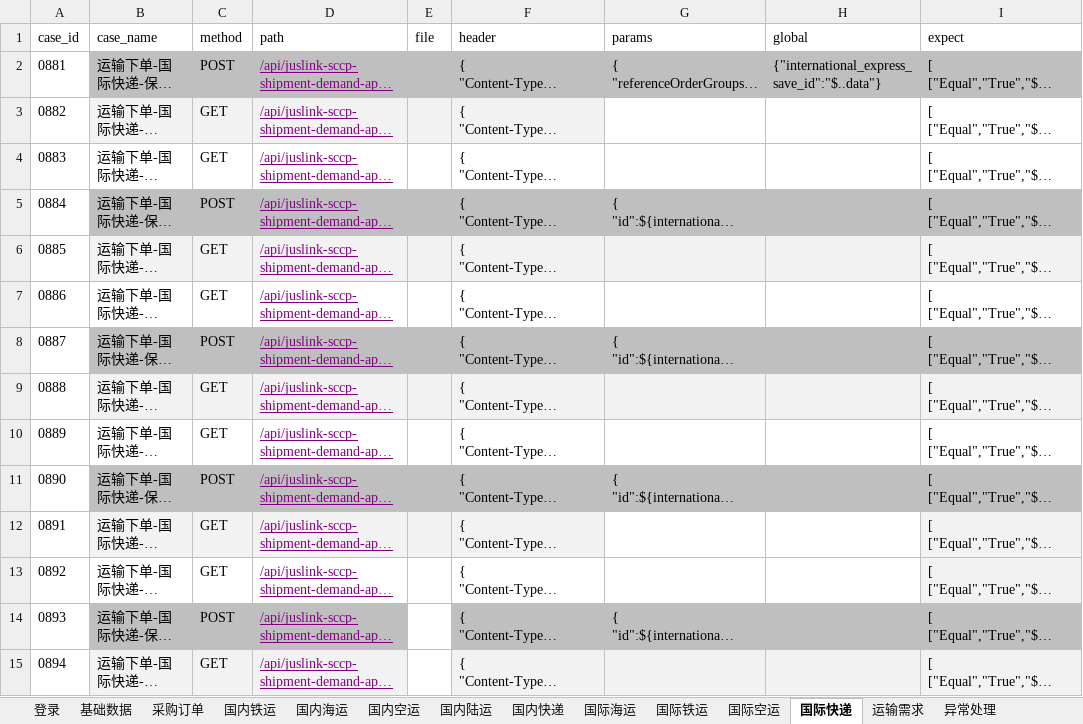
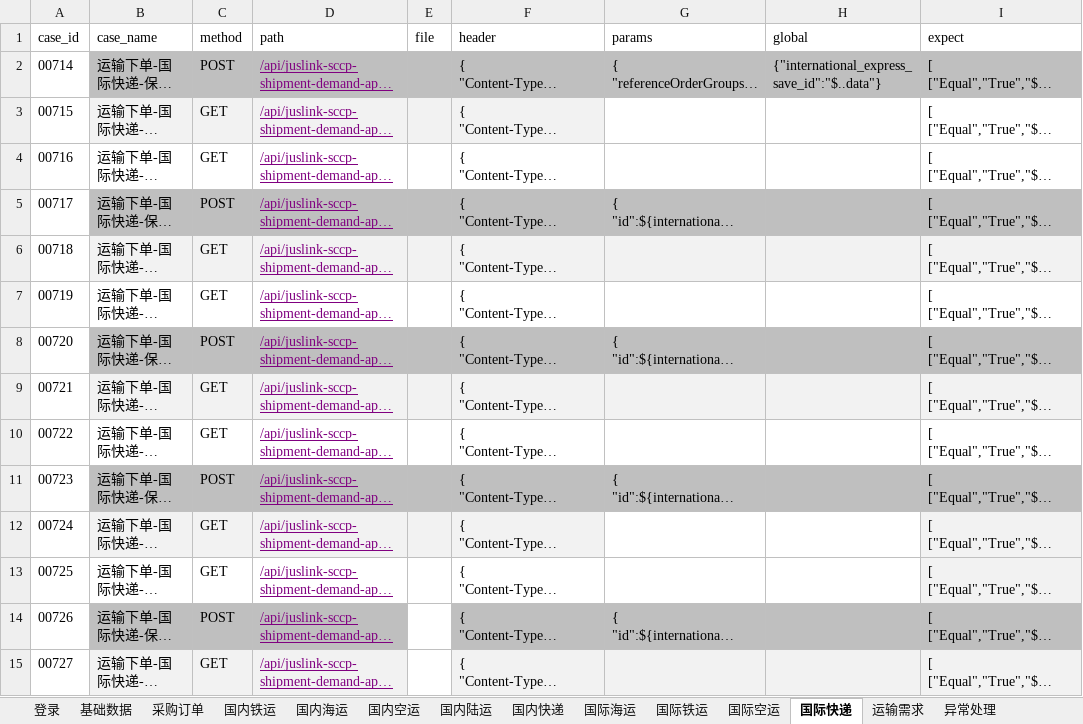
Before and after one commit to tan0833/dynamic_inventory_api, an Excel workbook: data/运输下单测试用例-DEV.xlsx, sheet 国际快递, drawn as a sheet; only a part is shown; long unchanged cells end in …; values as stored, in another font and other column widths than the file's, no borders; the diff covers the shown part only; the diff names each change by its address in the sheet, - before the commit and + after, or states it on an @@ line.

```diff
--- a/data/运输下单测试用例-DEV.xlsx (sheet 国际快递)
+++ b/data/运输下单测试用例-DEV.xlsx (sheet 国际快递)
-A2 (case_id): 0881
+A2 (case_id): 00714
-A3 (case_id): 0882
+A3 (case_id): 00715
-A4 (case_id): 0883
+A4 (case_id): 00716
-A5 (case_id): 0884
+A5 (case_id): 00717
-A6 (case_id): 0885
+A6 (case_id): 00718
-A7 (case_id): 0886
+A7 (case_id): 00719
-A8 (case_id): 0887
+A8 (case_id): 00720
-A9 (case_id): 0888
+A9 (case_id): 00721
-A10 (case_id): 0889
+A10 (case_id): 00722
-A11 (case_id): 0890
+A11 (case_id): 00723
-A12 (case_id): 0891
+A12 (case_id): 00724
-A13 (case_id): 0892
+A13 (case_id): 00725
-A14 (case_id): 0893
+A14 (case_id): 00726
-A15 (case_id): 0894
+A15 (case_id): 00727
```
Also changed, not shown: 1 added row and 48 edited cells elsewhere in this sheet, sheet 基础数据, sheet 国际海运, sheet 国际铁运, sheet 国内陆运, sheet 国内铁运, sheet 国内海运, 6 more sheets, 14 other files.
